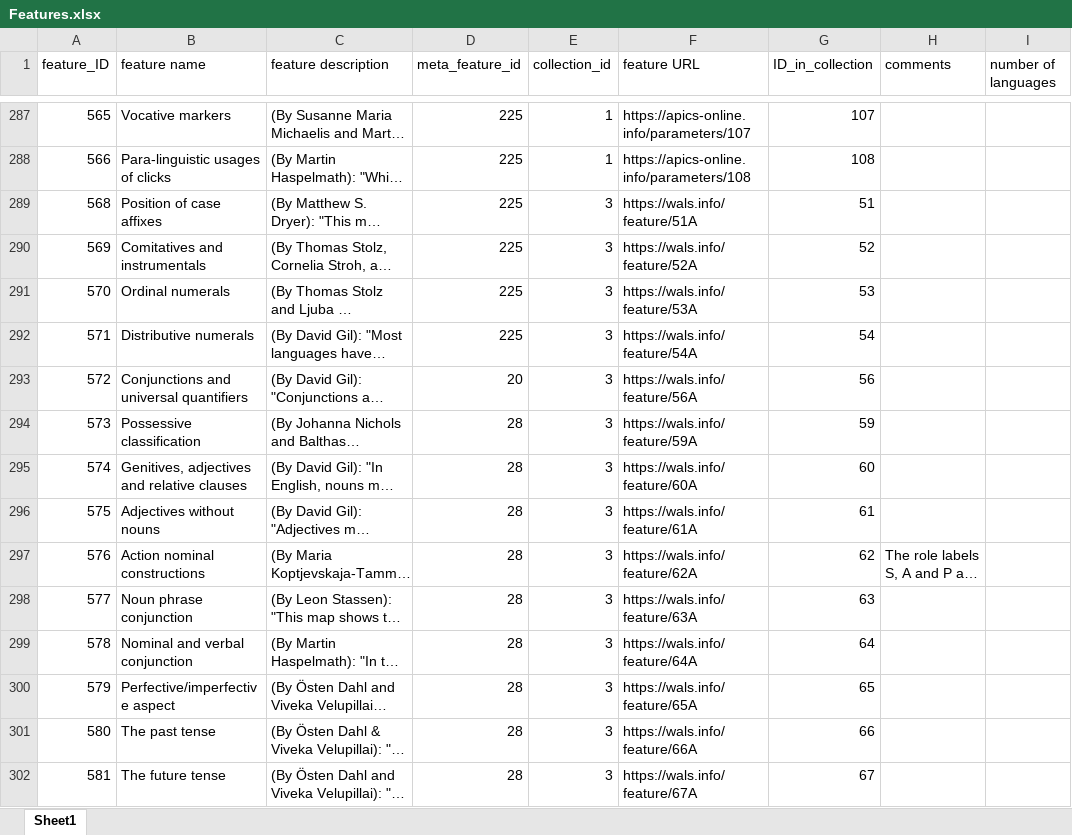
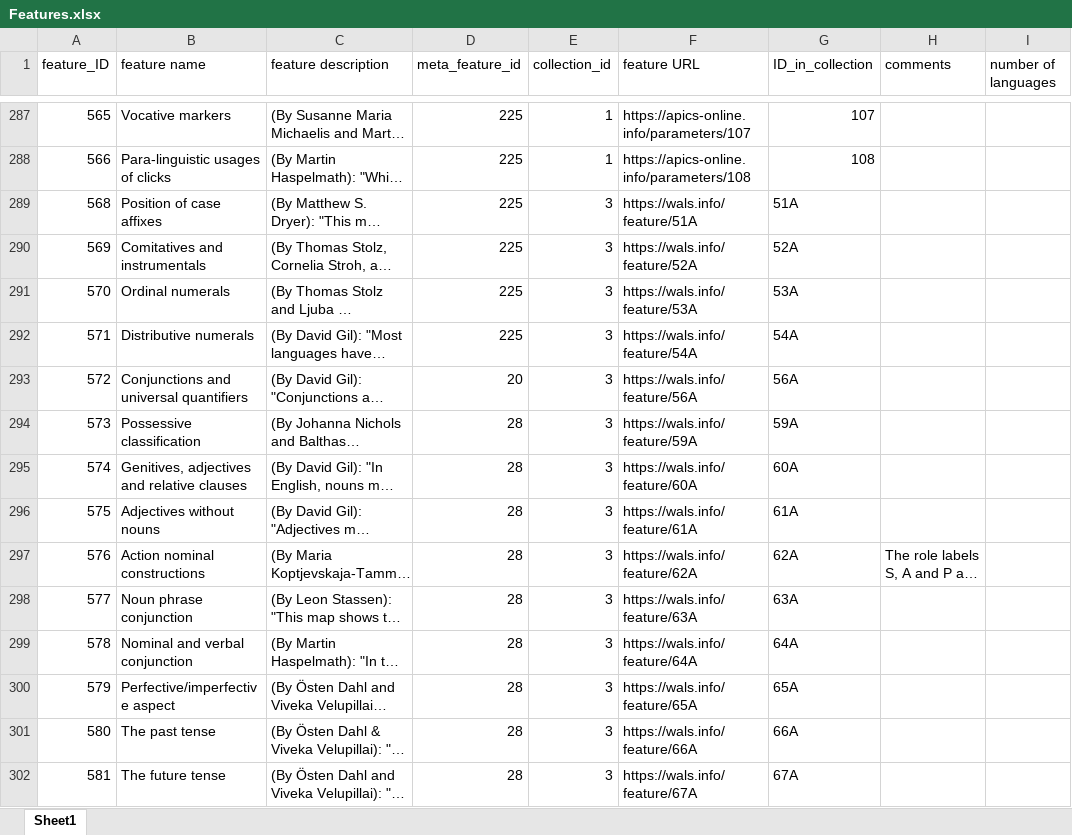
Before and after one commit to clld/grammaticon-data, an Excel workbook: raw/Features.xlsx, sheet Sheet1, drawn as a sheet; only a part is shown, gaps mark what is left out; long unchanged cells end in …; values as stored, in another font and other column widths than the file's, no cell formats; the diff covers the shown part only; the diff names each change by its address in the sheet, - before the commit and + after, or states it on an @@ line.

Commit message:
data update

```diff
--- a/raw/Features.xlsx (sheet Sheet1)
+++ b/raw/Features.xlsx (sheet Sheet1)
-G289 (ID_in_collection): 51
+G289 (ID_in_collection): 51A
-G290 (ID_in_collection): 52
+G290 (ID_in_collection): 52A
-G291 (ID_in_collection): 53
+G291 (ID_in_collection): 53A
-G292 (ID_in_collection): 54
+G292 (ID_in_collection): 54A
-G293 (ID_in_collection): 56
+G293 (ID_in_collection): 56A
-G294 (ID_in_collection): 59
+G294 (ID_in_collection): 59A
-G295 (ID_in_collection): 60
+G295 (ID_in_collection): 60A
-G296 (ID_in_collection): 61
+G296 (ID_in_collection): 61A
-G297 (ID_in_collection): 62
+G297 (ID_in_collection): 62A
-G298 (ID_in_collection): 63
+G298 (ID_in_collection): 63A
-G299 (ID_in_collection): 64
+G299 (ID_in_collection): 64A
-G300 (ID_in_collection): 65
+G300 (ID_in_collection): 65A
-G301 (ID_in_collection): 66
+G301 (ID_in_collection): 66A
-G302 (ID_in_collection): 67
+G302 (ID_in_collection): 67A
```
Also changed, not shown: 382 edited cells elsewhere in this sheet, cell formats, raw/Concepthierarchy.xlsx, raw/Concepts.xlsx, 7 other files.
